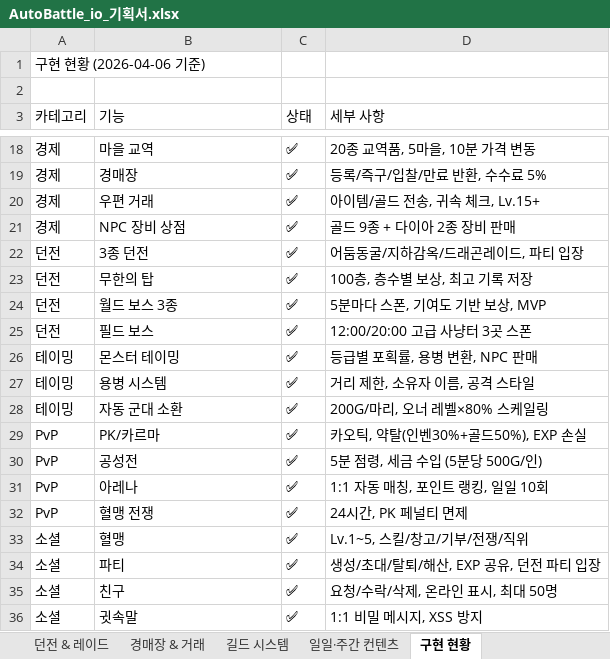
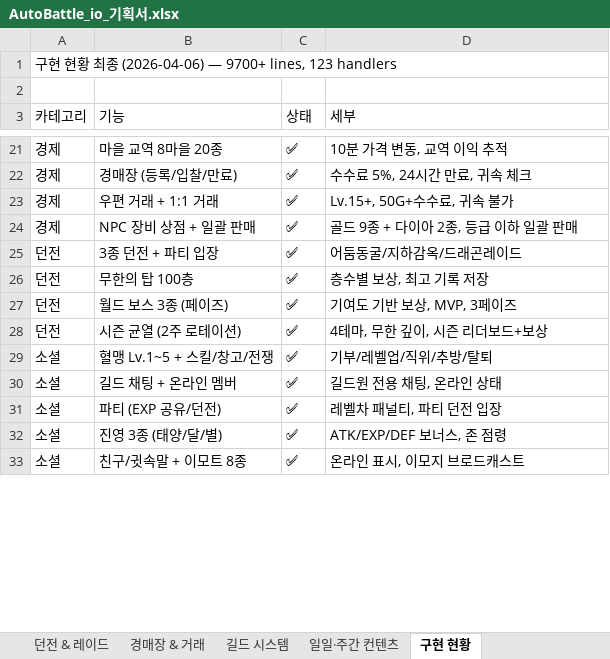
Before and after one commit to goodholic/Baduk-Marble, an Excel workbook: AutoBattle_io_기획서.xlsx, sheet 구현 현황, drawn as a sheet; only a part is shown, gaps mark what is left out; values as stored, in another font and other column widths than the file's, no cell formats; removed rows and columns are numbered as before the commit, all else as after; the diff covers the shown part only; the diff names each change by its address in the sheet, - before the commit and + after, or states it on an @@ line.

```diff
--- a/AutoBattle_io_기획서.xlsx (sheet 구현 현황)
+++ b/AutoBattle_io_기획서.xlsx (sheet 구현 현황)
-A1 (카테고리): 구현 현황 (2026-04-06 기준)
+A1 (카테고리): 구현 현황 최종 (2026-04-06) — 9700+ lines, 123 handlers
-D3: 세부 사항
+D3: 세부
-B21 (기능): 마을 교역
+B21 (기능): 마을 교역 8마을 20종
-D21 (세부): 20종 교역품, 5마을, 10분 가격 변동
+D21 (세부): 10분 가격 변동, 교역 이익 추적
-B22 (기능): 경매장
+B22 (기능): 경매장 (등록/입찰/만료)
-D22 (세부): 등록/즉구/입찰/만료 반환, 수수료 5%
+D22 (세부): 수수료 5%, 24시간 만료, 귀속 체크
-B23 (기능): 우편 거래
+B23 (기능): 우편 거래 + 1:1 거래
-D23 (세부): 아이템/골드 전송, 귀속 체크, Lv.15+
+D23 (세부): Lv.15+, 50G+수수료, 귀속 불가
-B24 (기능): NPC 장비 상점
+B24 (기능): NPC 장비 상점 + 일괄 판매
-D24 (세부): 골드 9종 + 다이아 2종 장비 판매
+D24 (세부): 골드 9종 + 다이아 2종, 등급 이하 일괄 판매
-B25 (기능): 3종 던전
+B25 (기능): 3종 던전 + 파티 입장
-D25 (세부): 어둠동굴/지하감옥/드래곤레이드, 파티 입장
+D25 (세부): 어둠동굴/지하감옥/드래곤레이드
-B26 (기능): 무한의 탑
+B26 (기능): 무한의 탑 100층
-D26 (세부): 100층, 층수별 보상, 최고 기록 저장
+D26 (세부): 층수별 보상, 최고 기록 저장
-B27 (기능): 월드 보스 3종
+B27 (기능): 월드 보스 3종 (페이즈)
-D27 (세부): 5분마다 스폰, 기여도 기반 보상, MVP
+D27 (세부): 기여도 기반 보상, MVP, 3페이즈
-B28 (기능): 필드 보스
+B28 (기능): 시즌 균열 (2주 로테이션)
-D28 (세부): 12:00/20:00 고급 사냥터 3곳 스폰
+D28 (세부): 4테마, 무한 깊이, 시즌 리더보드+보상
-row 26: 테이밍 | 몬스터 테이밍 | ✅ | 등급별 포획률, 용병 변환, NPC 판매
-row 27: 테이밍 | 용병 시스템 | ✅ | 거리 제한, 소유자 이름, 공격 스타일
-row 28: 테이밍 | 자동 군대 소환 | ✅ | 200G/마리, 오너 레벨×80% 스케일링
-row 29: PvP | PK/카르마 | ✅ | 카오틱, 약탈(인벤30%+골드50%), EXP 손실
-row 30: PvP | 공성전 | ✅ | 5분 점령, 세금 수입 (5분당 500G/인)
-row 31: PvP | 아레나 | ✅ | 1:1 자동 매칭, 포인트 랭킹, 일일 10회
-row 32: PvP | 혈맹 전쟁 | ✅ | 24시간, PK 페널티 면제
-B29 (기능): 혈맹
+B29 (기능): 혈맹 Lv.1~5 + 스킬/창고/전쟁
-D29 (세부): Lv.1~5, 스킬/창고/기부/전쟁/직위
+D29 (세부): 기부/레벨업/직위/추방/탈퇴
+row 30: 소셜 | 길드 채팅 + 온라인 멤버 | ✅ | 길드원 전용 채팅, 온라인 상태
-B31 (기능): 파티
+B31 (기능): 파티 (EXP 공유/던전)
-D31 (세부): 생성/초대/탈퇴/해산, EXP 공유, 던전 파티 입장
+D31 (세부): 레벨차 패널티, 파티 던전 입장
-B32 (기능): 친구
+B32 (기능): 진영 3종 (태양/달/별)
-D32 (세부): 요청/수락/삭제, 온라인 표시, 최대 50명
+D32 (세부): ATK/EXP/DEF 보너스, 존 점령
-B33 (기능): 귓속말
+B33 (기능): 친구/귓속말 + 이모트 8종
-D33 (세부): 1:1 비밀 메시지, XSS 방지
+D33 (세부): 온라인 표시, 이모지 브로드캐스트
```
Also changed, not shown: 28 added rows, 10 removed rows and 50 edited cells elsewhere in this sheet, cell formats, 1 other file.
